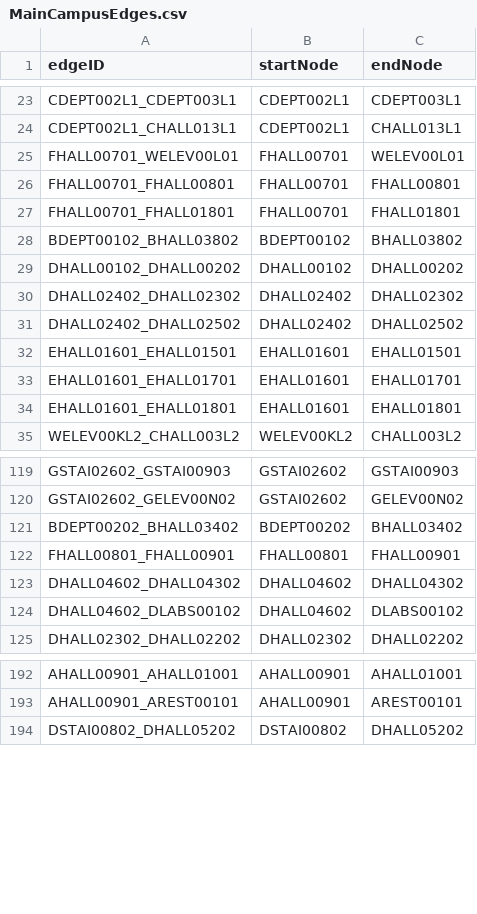
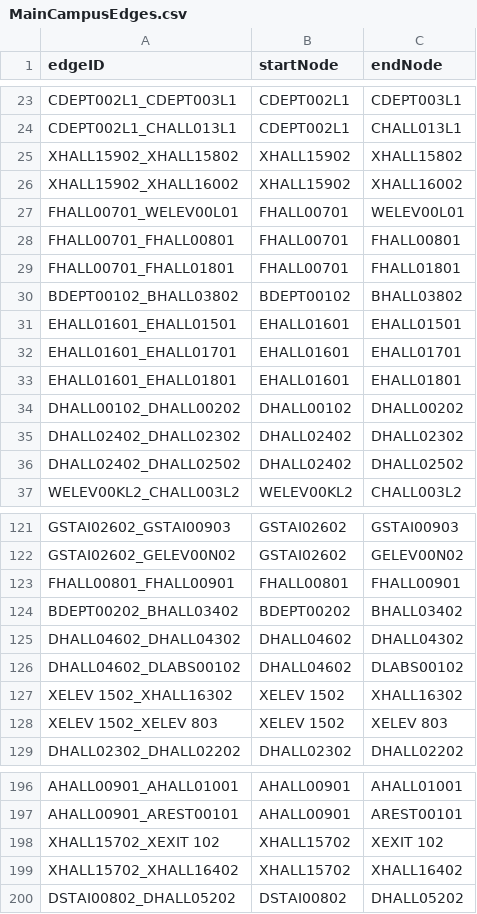
Before and after one commit to IKyriazis/BWHKioskApp, a CSV file: src/main/resources/edu/wpi/cs3733/d20/teamA/csvfiles/MainCampusEdges.csv, drawn as a sheet; only a part is shown, gaps mark what is left out; the diff covers the shown part only.

```diff
--- a/src/main/resources/edu/wpi/cs3733/d20/teamA/csvfiles/MainCampusEdges.csv
+++ b/src/main/resources/edu/wpi/cs3733/d20/teamA/csvfiles/MainCampusEdges.csv
@@ -24,2 +24,4 @@ CDEPT002L1_CDEPT003L1,CDEPT002L1,CDEPT003L1
 CDEPT002L1_CHALL013L1,CDEPT002L1,CHALL013L1
+XHALL15902_XHALL15802,XHALL15902,XHALL15802
+XHALL15902_XHALL16002,XHALL15902,XHALL16002
 FHALL00701_WELEV00L01,FHALL00701,WELEV00L01
@@ -28,2 +30,5 @@ FHALL00701_FHALL01801,FHALL00701,FHALL01801
 BDEPT00102_BHALL03802,BDEPT00102,BHALL03802
+EHALL01601_EHALL01501,EHALL01601,EHALL01501
+EHALL01601_EHALL01701,EHALL01601,EHALL01701
+EHALL01601_EHALL01801,EHALL01601,EHALL01801
 DHALL00102_DHALL00202,DHALL00102,DHALL00202
@@ -31,5 +36,2 @@ DHALL02402_DHALL02302,DHALL02402,DHALL02302
 DHALL02402_DHALL02502,DHALL02402,DHALL02502
-EHALL01601_EHALL01501,EHALL01601,EHALL01501
-EHALL01601_EHALL01701,EHALL01601,EHALL01701
-EHALL01601_EHALL01801,EHALL01601,EHALL01801
 WELEV00KL2_CHALL003L2,WELEV00KL2,CHALL003L2
@@ -120,6 +122,8 @@ GSTAI02602_GSTAI00903,GSTAI02602,GSTAI00903
 GSTAI02602_GELEV00N02,GSTAI02602,GELEV00N02
+FHALL00801_FHALL00901,FHALL00801,FHALL00901
 BDEPT00202_BHALL03402,BDEPT00202,BHALL03402
-FHALL00801_FHALL00901,FHALL00801,FHALL00901
 DHALL04602_DHALL04302,DHALL04602,DHALL04302
 DHALL04602_DLABS00102,DHALL04602,DLABS00102
+XELEV 1502_XHALL16302,XELEV 1502,XHALL16302
+XELEV 1502_XELEV  803,XELEV 1502,XELEV  803
 DHALL02302_DHALL02202,DHALL02302,DHALL02202
@@ -193,2 +197,4 @@ AHALL00901_AHALL01001,AHALL00901,AHALL01001
 AHALL00901_AREST00101,AHALL00901,AREST00101
+XHALL15702_XEXIT  102,XHALL15702,XEXIT  102
+XHALL15702_XHALL16402,XHALL15702,XHALL16402
 DSTAI00802_DHALL05202,DSTAI00802,DHALL05202
```
Also changed, not shown: 6 added rows and 41 moved rows elsewhere in this file, src/main/resources/edu/wpi/cs3733/d20/teamA/csvfiles/MainCampusNodes.csv.
